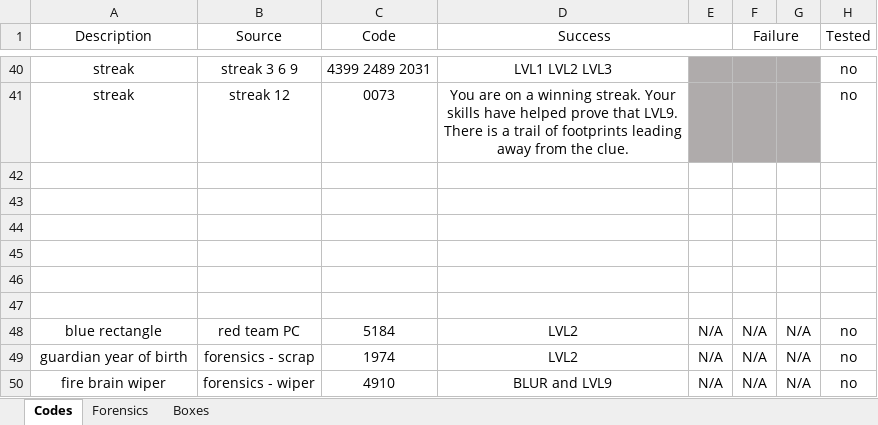
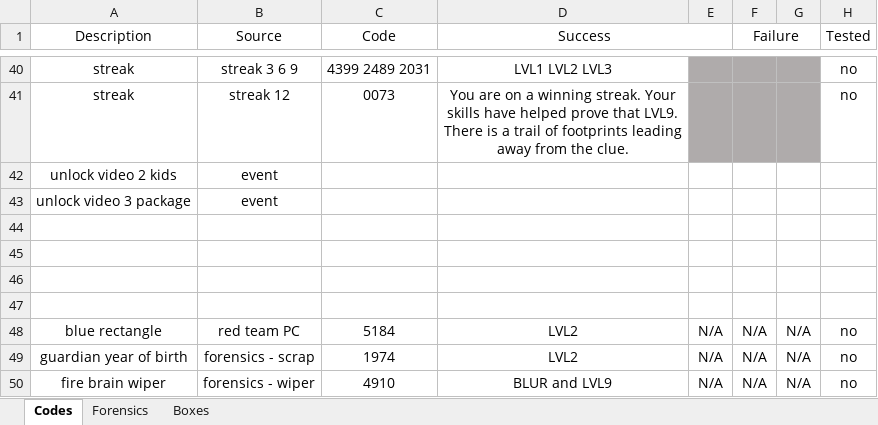
Before and after one commit to danday74/csi, an Excel workbook: codes.xlsx, sheet Codes, drawn as a sheet; only a part is shown, gaps mark what is left out; values as stored, in another font and other column widths than the file's, no borders; the diff names each change by its address in the sheet, - before the commit and + after, or states it on an @@ line.

```diff
--- a/codes.xlsx (sheet Codes)
+++ b/codes.xlsx (sheet Codes)
-row 42: (empty)
+row 42: unlock video 2 kids | event
-row 43: (empty)
+row 43: unlock video 3 package | event
```
Also changed, not shown: 1 other file.
